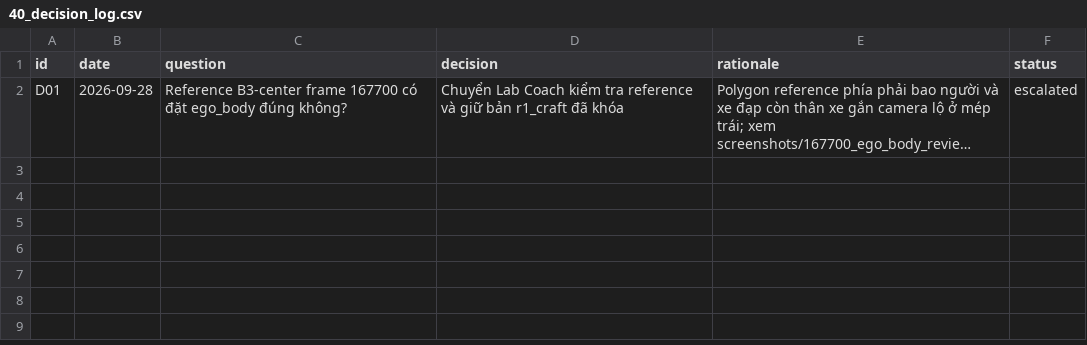
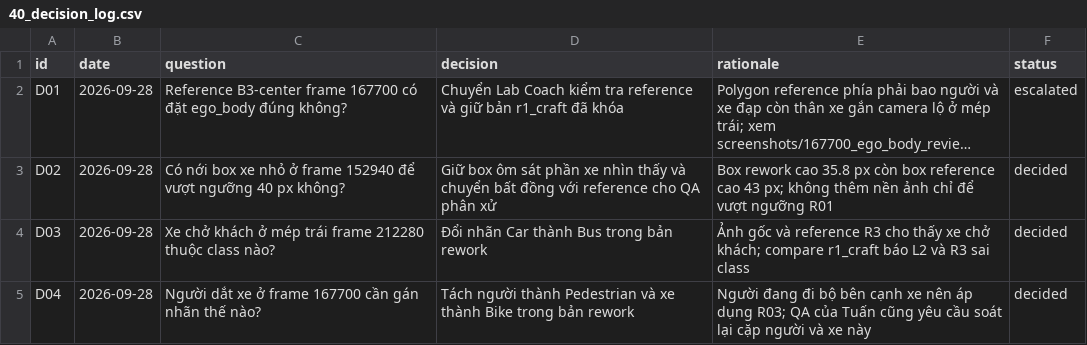
Before and after one commit to XuanNhi183/K4-L2-DAY11-VoLeXuanNhi-2A202602202-SVM360-Fisheye-Lab-Student, a CSV file: submission/40_decision_log.csv, drawn as a sheet; long unchanged cells end in …; the diff names each change by its address in the sheet, - before the commit and + after, or states it on an @@ line.

```diff
--- a/submission/40_decision_log.csv
+++ b/submission/40_decision_log.csv
+row 3: D02 | 2026-09-28 | Có nới box xe nhỏ ở frame 152940 để vượt ngưỡng 40 px không? | Giữ box ôm sát phần xe nhìn thấy và chuyển bất đồng với reference cho QA phân xử | Box rework cao 35.8 px còn box reference cao 43 px; không thêm nền ảnh chỉ để vượt ngưỡng R01 | decided
+row 4: D03 | 2026-09-28 | Xe chở khách ở mép trái frame 212280 thuộc class nào? | Đổi nhãn Car thành Bus trong bản rework | Ảnh gốc và reference R3 cho thấy xe chở khách; compare r1_craft báo L2 và R3 sai class | decided
+row 5: D04 | 2026-09-28 | Người dắt xe ở frame 167700 cần gán nhãn thế nào? | Tách người thành Pedestrian và xe thành Bike trong bản rework | Người đang đi bộ bên cạnh xe nên áp dụng R03; QA của Tuấn cũng yêu cầu soát lại cặp người và xe này | decided
```
Also changed, not shown: 1 other file.
